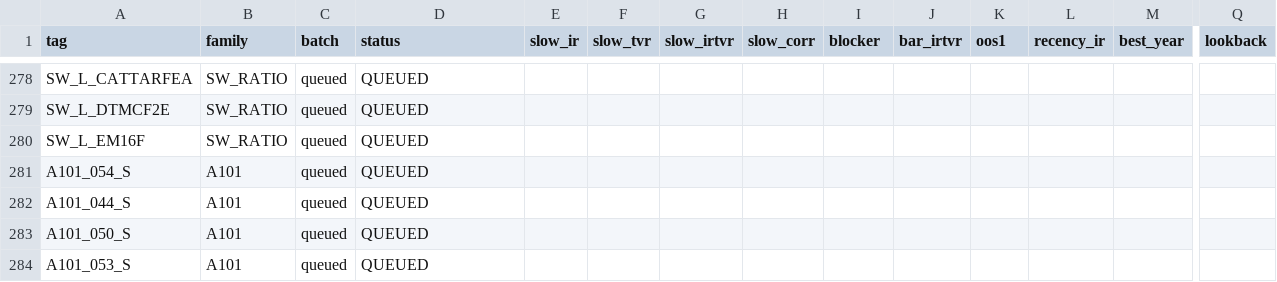
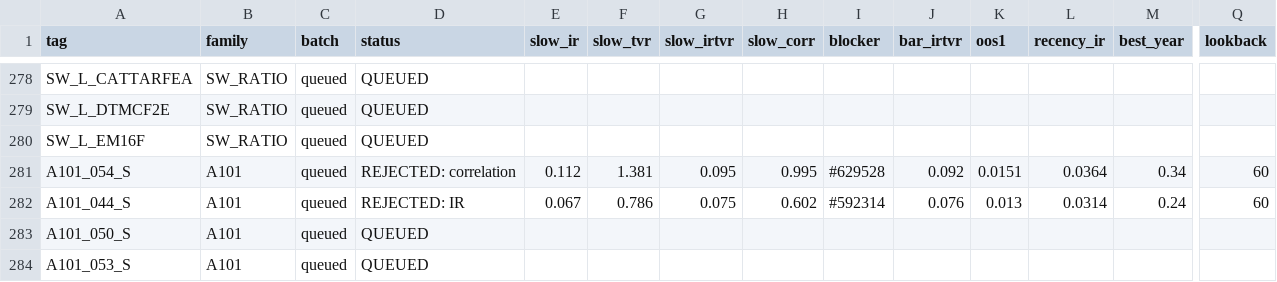
Before and after one commit to abhinavteja2005/trexquant-alpha-research, a CSV file: alphas/registry.csv, drawn as a sheet; only a part is shown, gaps mark what is left out; the diff covers the shown part only; the diff names each change by its address in the sheet, - before the commit and + after, or states it on an @@ line.

```diff
--- a/alphas/registry.csv
+++ b/alphas/registry.csv
-D281 (status): QUEUED
+D281 (status): REJECTED: correlation
-E281 (slow_ir): (empty)
+E281 (slow_ir): 0.112
-F281 (slow_tvr): (empty)
+F281 (slow_tvr): 1.381
-G281 (slow_irtvr): (empty)
+G281 (slow_irtvr): 0.095
-H281 (slow_corr): (empty)
+H281 (slow_corr): 0.995
-I281 (blocker): (empty)
+I281 (blocker): #629528
-J281 (bar_irtvr): (empty)
+J281 (bar_irtvr): 0.092
-K281 (oos1): (empty)
+K281 (oos1): 0.0151
-L281 (recency_ir): (empty)
+L281 (recency_ir): 0.0364
-M281 (best_year): (empty)
+M281 (best_year): 0.34
-Q281:Q282 (lookback): (empty)
+Q281:Q282 (lookback): 60
-D282 (status): QUEUED
+D282 (status): REJECTED: IR
-E282 (slow_ir): (empty)
+E282 (slow_ir): 0.067
-F282 (slow_tvr): (empty)
+F282 (slow_tvr): 0.786
-G282 (slow_irtvr): (empty)
+G282 (slow_irtvr): 0.075
-H282 (slow_corr): (empty)
+H282 (slow_corr): 0.602
-I282 (blocker): (empty)
+I282 (blocker): #592314
-J282 (bar_irtvr): (empty)
+J282 (bar_irtvr): 0.076
-K282 (oos1): (empty)
+K282 (oos1): 0.013
-L282 (recency_ir): (empty)
+L282 (recency_ir): 0.0314
-M282 (best_year): (empty)
+M282 (best_year): 0.24
```
Also changed, not shown: 4 added rows and 30 edited cells elsewhere in this file, 6 other files.
